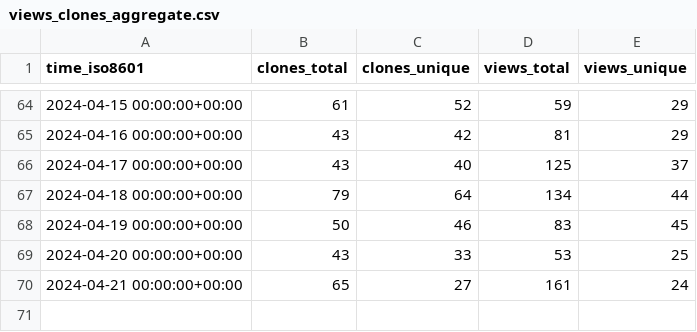
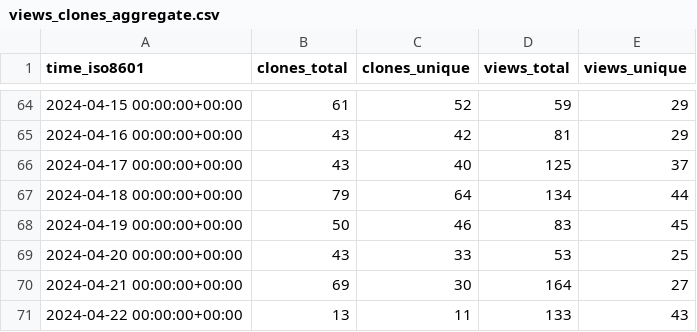
Before and after one commit to Feel-ix-343/markdown-oxide, a CSV file: Feel-ix-343/markdown-oxide/ghrs-data/views_clones_aggregate.csv, drawn as a sheet; only a part is shown, gaps mark what is left out.

```diff
--- a/Feel-ix-343/markdown-oxide/ghrs-data/views_clones_aggregate.csv
+++ b/Feel-ix-343/markdown-oxide/ghrs-data/views_clones_aggregate.csv
@@ -69,2 +69,3 @@ time_iso8601,clones_total,clones_unique,views_total,views_unique
 2024-04-20 00:00:00+00:00,43,33,53,25
-2024-04-21 00:00:00+00:00,65,27,161,24
+2024-04-21 00:00:00+00:00,69,30,164,27
+2024-04-22 00:00:00+00:00,13,11,133,43
```
Also changed, not shown: 1 other file.
